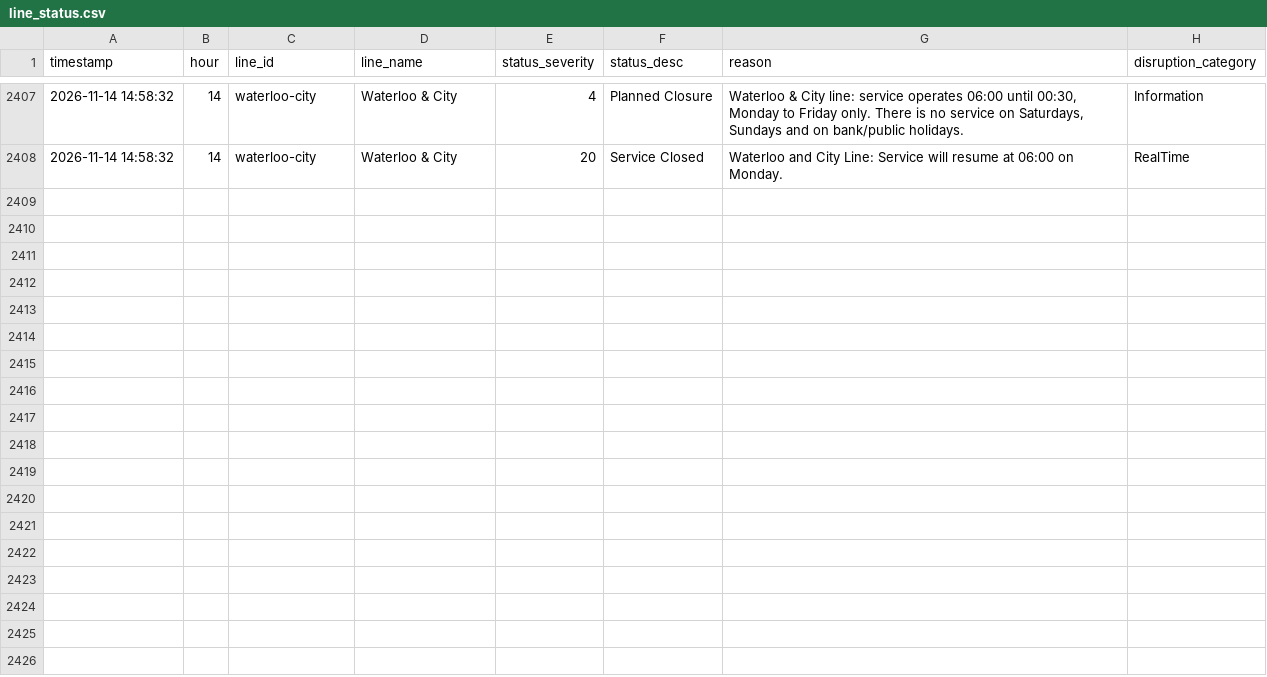
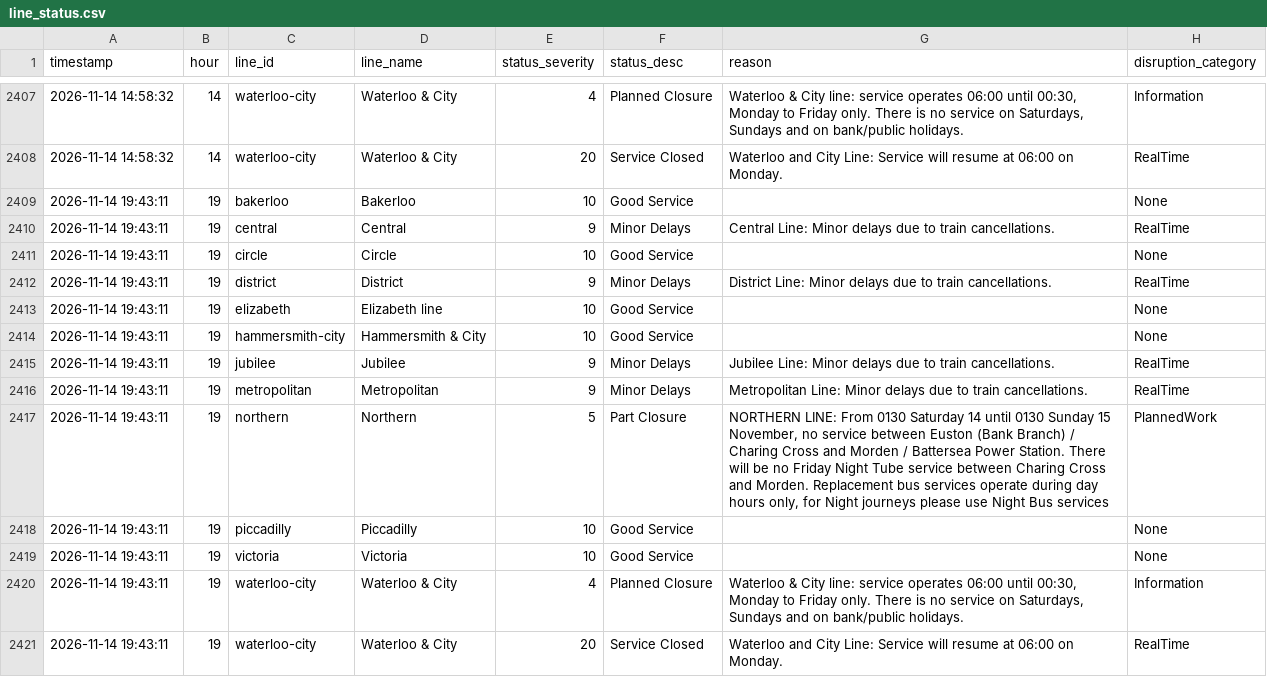
Before and after one commit to AbdulmalikAdam27/tfl-reliability-dashboard, a CSV file: data/line_status.csv, drawn as a sheet; only a part is shown, gaps mark what is left out; the diff names each change by its address in the sheet, - before the commit and + after, or states it on an @@ line.

```diff
--- a/data/line_status.csv
+++ b/data/line_status.csv
+row 2409: 2026-11-14 19:43:11 | 19 | bakerloo | Bakerloo | 10 | Good Service |  | None
+row 2410: 2026-11-14 19:43:11 | 19 | central | Central | 9 | Minor Delays | Central Line: Minor delays due to train cancellations. | RealTime
+row 2411: 2026-11-14 19:43:11 | 19 | circle | Circle | 10 | Good Service |  | None
+row 2412: 2026-11-14 19:43:11 | 19 | district | District | 9 | Minor Delays | District Line: Minor delays due to train cancellations. | RealTime
+row 2413: 2026-11-14 19:43:11 | 19 | elizabeth | Elizabeth line | 10 | Good Service |  | None
+row 2414: 2026-11-14 19:43:11 | 19 | hammersmith-city | Hammersmith & City | 10 | Good Service |  | None
+row 2415: 2026-11-14 19:43:11 | 19 | jubilee | Jubilee | 9 | Minor Delays | Jubilee Line: Minor delays due to train cancellations. | RealTime
+row 2416: 2026-11-14 19:43:11 | 19 | metropolitan | Metropolitan | 9 | Minor Delays | Metropolitan Line: Minor delays due to train cancellations. | RealTime
+row 2417: 2026-11-14 19:43:11 | 19 | northern | Northern | 5 | Part Closure | NORTHERN LINE: From 0130 Saturday 14 until 0130 Sunday 15 November, no service between Euston (Bank Branch) / Charing Cross and Morden / Battersea Power Station. There will be no Friday Night Tube service between Charing Cross and Morden. Replacement bus services operate during day hours only, for Night journeys please use Night Bus services | PlannedWork
+row 2418: 2026-11-14 19:43:11 | 19 | piccadilly | Piccadilly | 10 | Good Service |  | None
+row 2419: 2026-11-14 19:43:11 | 19 | victoria | Victoria | 10 | Good Service |  | None
+row 2420: 2026-11-14 19:43:11 | 19 | waterloo-city | Waterloo & City | 4 | Planned Closure | Waterloo & City line: service operates 06:00 until 00:30, Monday to Friday only. There is no service on Saturdays, Sundays and on bank/public holidays. | Information
+row 2421: 2026-11-14 19:43:11 | 19 | waterloo-city | Waterloo & City | 20 | Service Closed | Waterloo and City Line: Service will resume at 06:00 on Monday. | RealTime
```
Also changed, not shown: data/arrivals_summary.csv, data/reliability_summary.csv.
